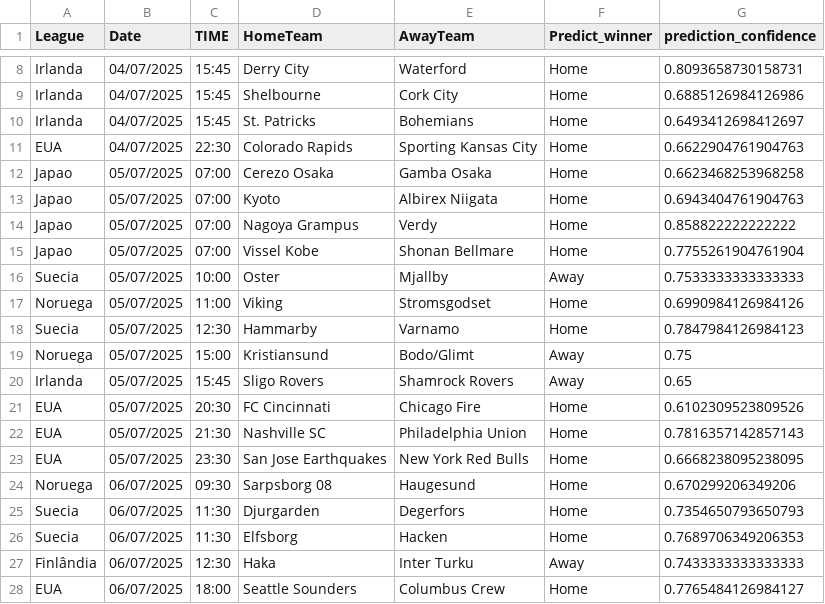
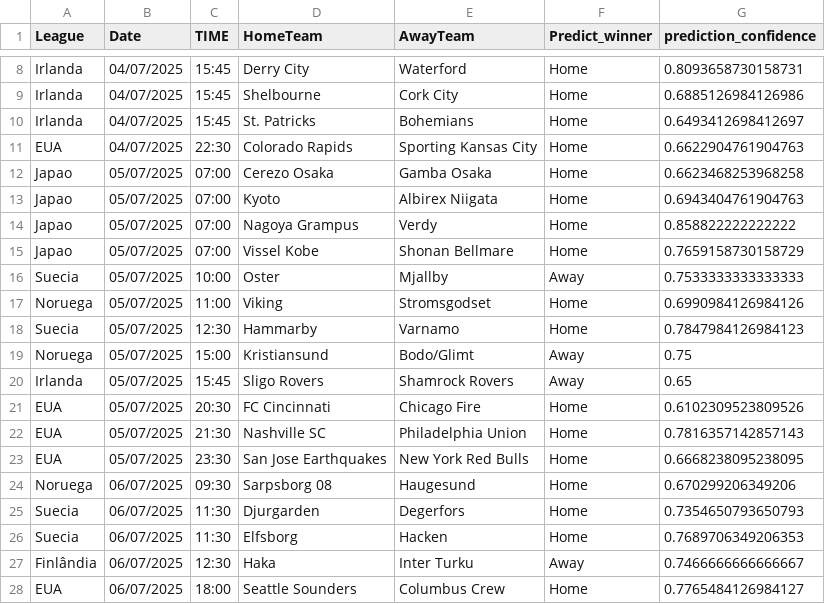
Before and after one commit to joselucaspj/poissonpredictor, a CSV file: data/latest_predictions.csv, drawn as a sheet; only a part is shown, gaps mark what is left out.

```diff
--- a/data/latest_predictions.csv
+++ b/data/latest_predictions.csv
@@ -14,3 +14,3 @@ Japao,05/07/2025,07:00,Kyoto,Albirex Niigata,Home,0.6943404761904763
 Japao,05/07/2025,07:00,Nagoya Grampus,Verdy,Home,0.858822222222222
-Japao,05/07/2025,07:00,Vissel Kobe,Shonan Bellmare,Home,0.7755261904761904
+Japao,05/07/2025,07:00,Vissel Kobe,Shonan Bellmare,Home,0.7659158730158729
 Suecia,05/07/2025,10:00,Oster,Mjallby,Away,0.7533333333333333
@@ -26,3 +26,3 @@ Suecia,06/07/2025,11:30,Djurgarden,Degerfors,Home,0.7354650793650793
 Suecia,06/07/2025,11:30,Elfsborg,Hacken,Home,0.7689706349206353
-Finlândia,06/07/2025,12:30,Haka,Inter Turku,Away,0.7433333333333333
+Finlândia,06/07/2025,12:30,Haka,Inter Turku,Away,0.7466666666666667
 EUA,06/07/2025,18:00,Seattle Sounders,Columbus Crew,Home,0.7765484126984127
```
